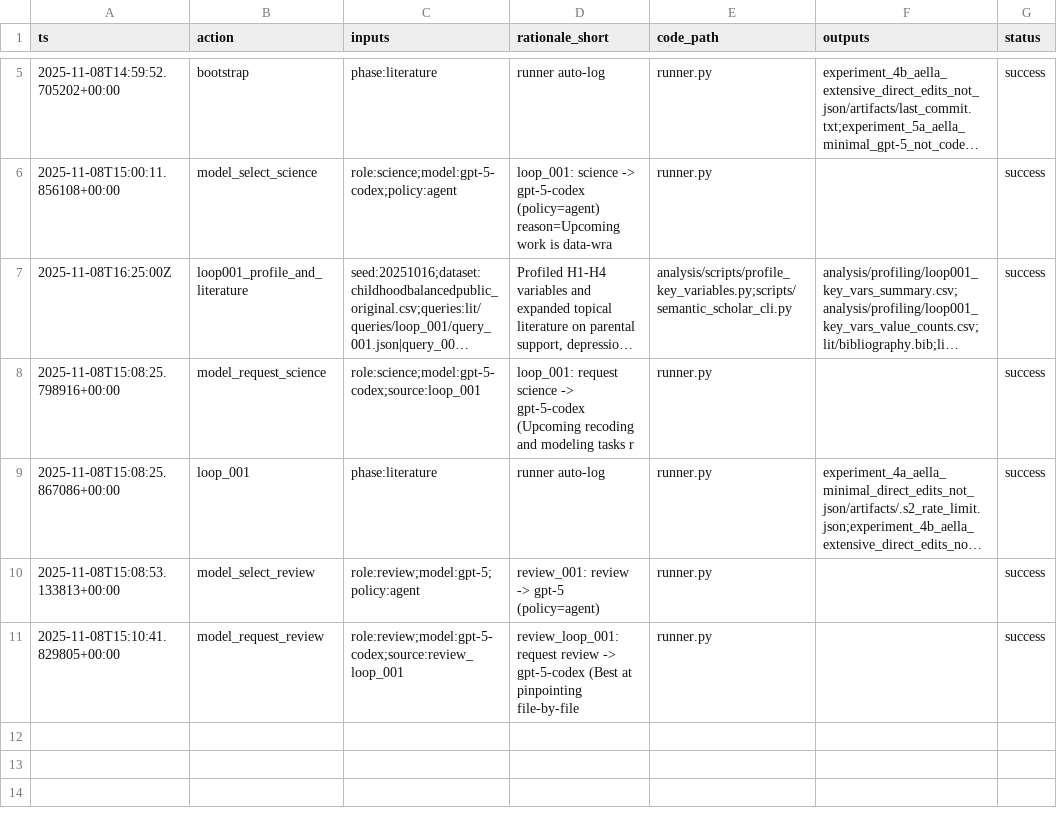
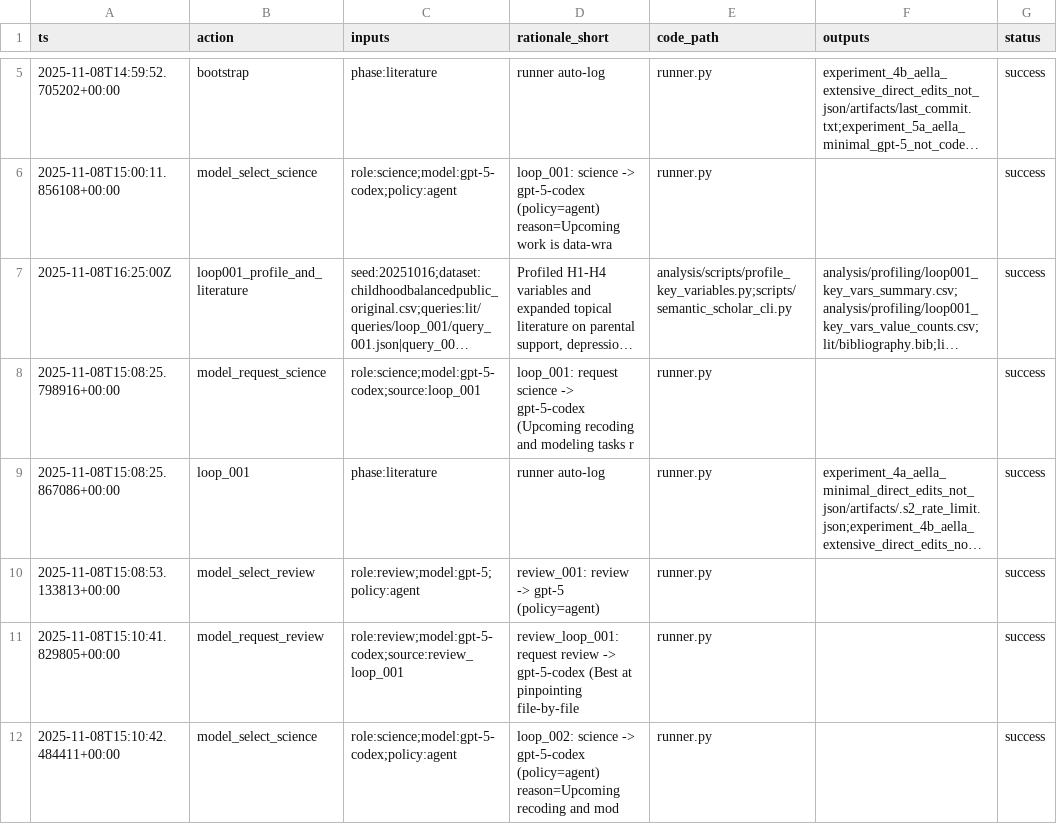
Before and after one commit to whp-wessel/ai_scientist, a CSV file: experiment_5b_aella_minimal_ai_chooses_model/analysis/decision_log.csv, drawn as a sheet; only a part is shown, gaps mark what is left out; long unchanged cells end in ….

```diff
--- a/experiment_5b_aella_minimal_ai_chooses_model/analysis/decision_log.csv
+++ b/experiment_5b_aella_minimal_ai_chooses_model/analysis/decision_log.csv
@@ -11 +11,2 @@ ts,action,inputs,rationale_short,code_path,outputs,status
 2025-11-08T15:10:41.829805+00:00,model_request_review,role:review;model:gpt-5-codex;source:review_loop_001,review_loop_001: request review -> gpt-5-codex (Best at pinpointing file-by-file,runner.py,,success
+2025-11-08T15:10:42.484411+00:00,model_select_science,role:science;model:gpt-5-codex;policy:agent,loop_002: science -> gpt-5-codex (policy=agent) reason=Upcoming recoding and mod,runner.py,,success
```
Also changed, not shown: experiment_4a_aella_minimal_direct_edits_not_json/analysis/hypotheses.csv, experiment_4a_aella_minimal_direct_edits_not_json/lit/evidence_map.csv, 17 other files.
